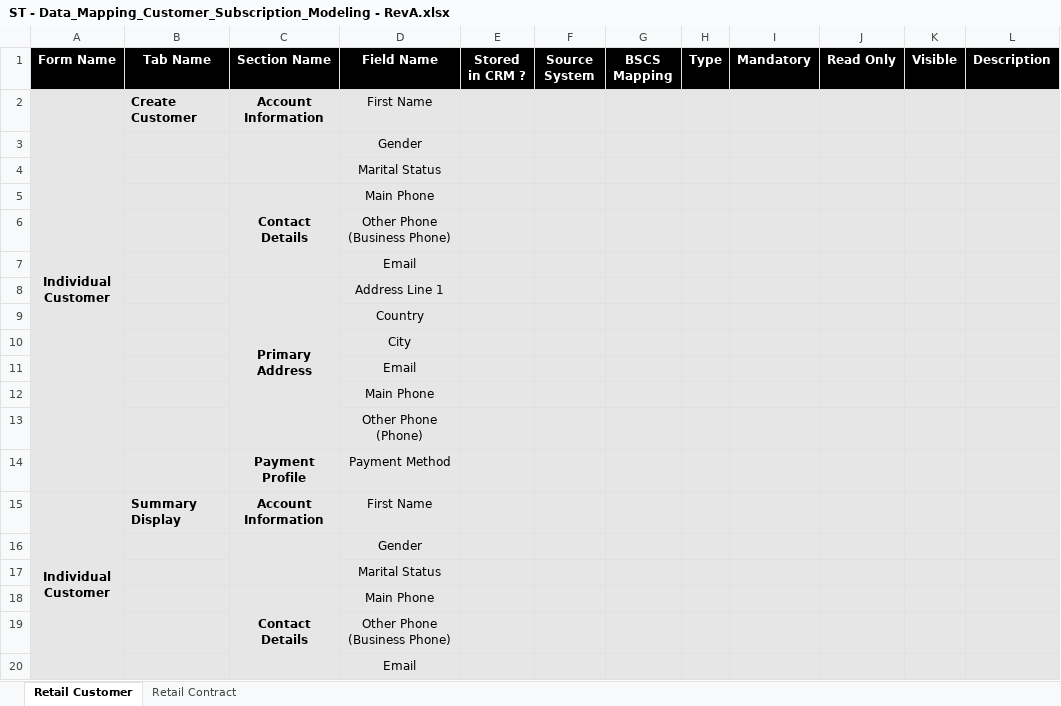
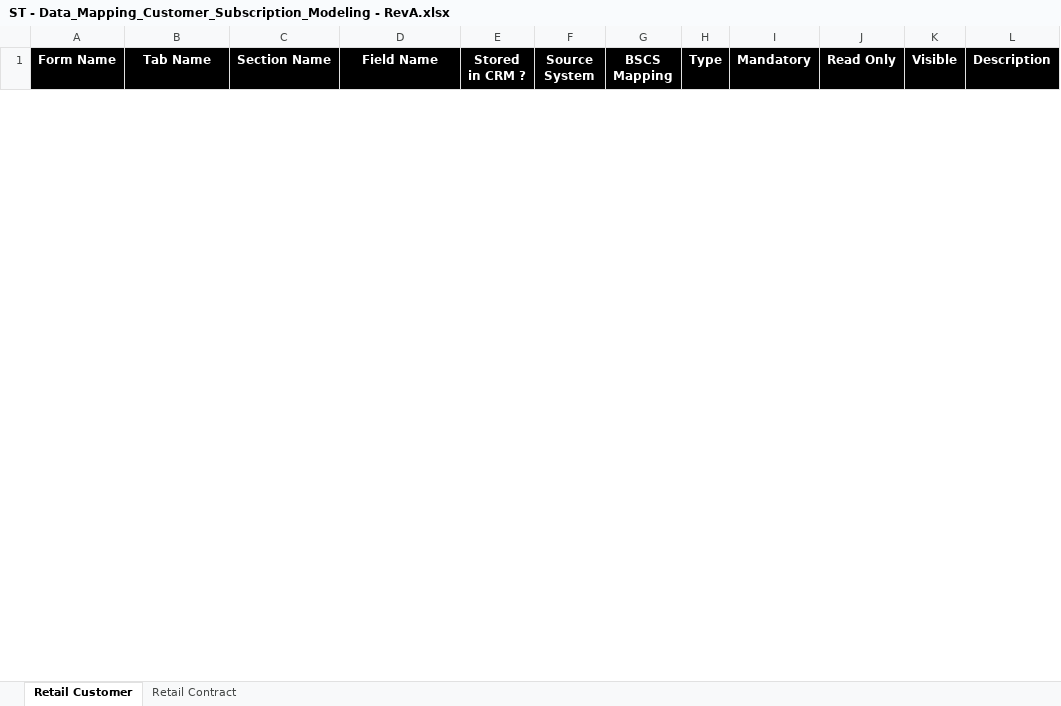
Before and after one commit to ismailzein83/vr, an Excel workbook: SOM/Documents/CRM Documetnation/ST - Data_Mapping_Customer_Subscription_Modeling - RevA.xlsx, sheet Retail Customer, drawn as a sheet; only a part is shown; values as stored, in another font and other column widths than the file's, no borders; removed rows and columns are numbered as before the commit, all else as after; ↵ is a line break in a cell; the diff covers the shown part only; the diff names each change by its address in the sheet, - before the commit and + after, or states it on an @@ line.

Commit message:
updated the sheet sent by Antoine for customer mapping
git-tfs-id: [http://developmentvlan:8585/tfs/vanrise.collection]$/;C55832

```diff
--- a/SOM/Documents/CRM Documetnation/ST - Data_Mapping_Customer_Subscription_Modeling - RevA.xlsx (sheet Retail Customer)
+++ b/SOM/Documents/CRM Documetnation/ST - Data_Mapping_Customer_Subscription_Modeling - RevA.xlsx (sheet Retail Customer)
-row 2: Individual ↵ Customer | Create Customer | Account Information | First Name
-row 3:  |  |  | Gender
-row 4:  |  |  | Marital Status
-row 5:  |  | Contact Details | Main Phone
-row 6:  |  |  | Other Phone (Business Phone)
-row 7:  |  |  | Email
-row 8:  |  | Primary Address | Address Line 1
-row 9:  |  |  | Country
-row 10:  |  |  | City
-row 11:  |  |  | Email
-row 12:  |  |  | Main Phone
-row 13:  |  |  | Other Phone (Phone)
-row 14:  |  | Payment Profile | Payment Method
-row 15: Individual ↵ Customer | Summary Display | Account Information | First Name
-row 16:  |  |  | Gender
-row 17:  |  |  | Marital Status
-row 18:  |  | Contact Details | Main Phone
-row 19:  |  |  | Other Phone (Business Phone)
-row 20:  |  |  | Email
```
Also changed, not shown: 50 added rows and 39 removed rows elsewhere in this sheet.
